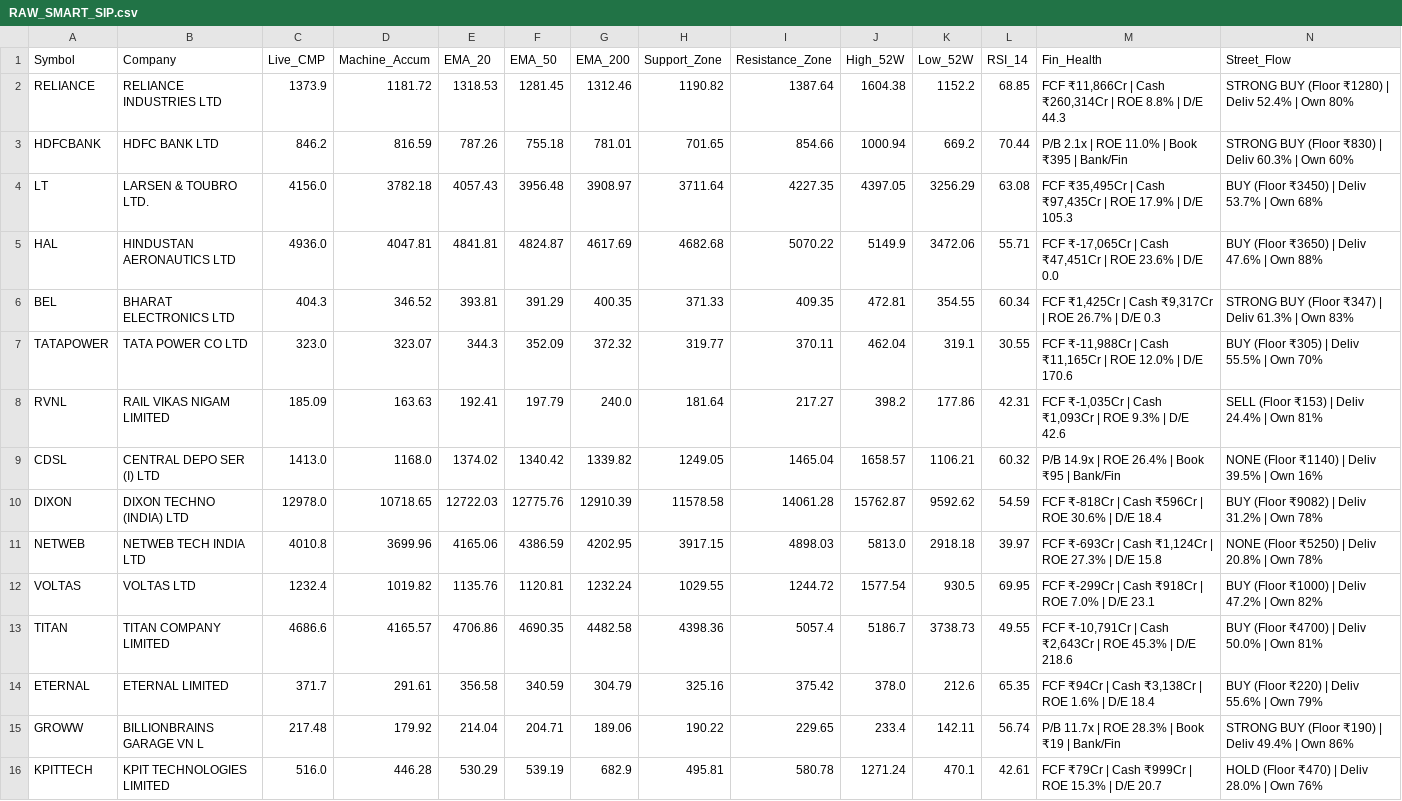
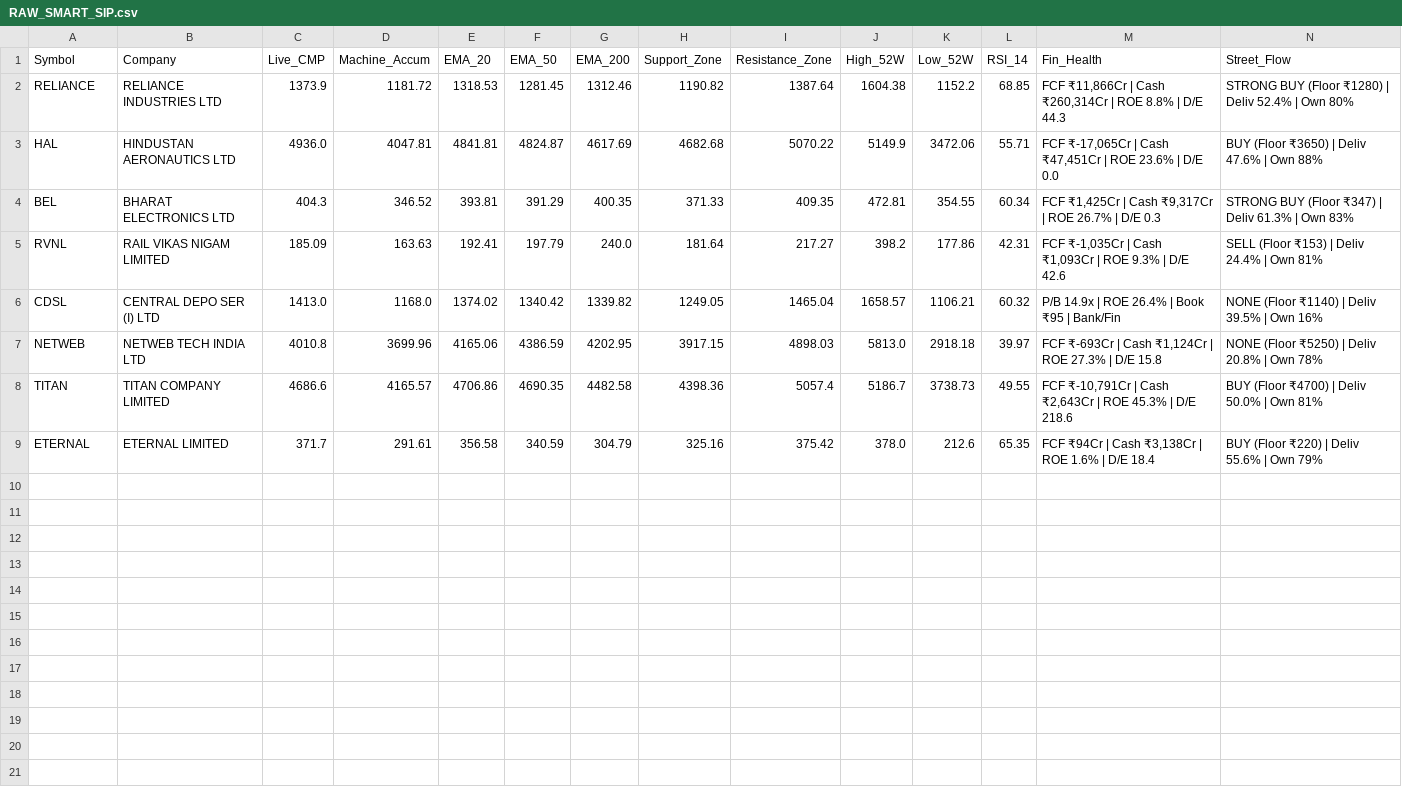
Before and after one commit to bornsupreme21-pk/nbt-quantum-engine, a CSV file: RAW_SMART_SIP.csv, drawn as a sheet; only a part is shown; rows hold the shown columns only; the diff names each change by its address in the sheet, - before the commit and + after, or states it on an @@ line.

```diff
--- a/RAW_SMART_SIP.csv
+++ b/RAW_SMART_SIP.csv
-row 3: HDFCBANK | HDFC BANK LTD | 846.2 | 816.59 | 787.26 | 755.18 | 781.01 | 701.65 | 854.66 | 1000.94 | 669.2 | 70.44 | P/B 2.1x | ROE 11.0% | Book ₹395 | Bank/Fin | STRONG BUY (Floor ₹830) | Deliv 60.3% | Own 60%
-row 4: LT | LARSEN & TOUBRO LTD. | 4156.0 | 3782.18 | 4057.43 | 3956.48 | 3908.97 | 3711.64 | 4227.35 | 4397.05 | 3256.29 | 63.08 | FCF ₹35,495Cr | Cash ₹97,435Cr | ROE 17.9% | D/E 105.3 | BUY (Floor ₹3450) | Deliv 53.7% | Own 68%
-row 7: TATAPOWER | TATA POWER CO LTD | 323.0 | 323.07 | 344.3 | 352.09 | 372.32 | 319.77 | 370.11 | 462.04 | 319.1 | 30.55 | FCF ₹-11,988Cr | Cash ₹11,165Cr | ROE 12.0% | D/E 170.6 | BUY (Floor ₹305) | Deliv 55.5% | Own 70%
-row 10: DIXON | DIXON TECHNO (INDIA) LTD | 12978.0 | 10718.65 | 12722.03 | 12775.76 | 12910.39 | 11578.58 | 14061.28 | 15762.87 | 9592.62 | 54.59 | FCF ₹-818Cr | Cash ₹596Cr | ROE 30.6% | D/E 18.4 | BUY (Floor ₹9082) | Deliv 31.2% | Own 78%
-row 12: VOLTAS | VOLTAS LTD | 1232.4 | 1019.82 | 1135.76 | 1120.81 | 1232.24 | 1029.55 | 1244.72 | 1577.54 | 930.5 | 69.95 | FCF ₹-299Cr | Cash ₹918Cr | ROE 7.0% | D/E 23.1 | BUY (Floor ₹1000) | Deliv 47.2% | Own 82%
-row 15: GROWW | BILLIONBRAINS GARAGE VN L | 217.48 | 179.92 | 214.04 | 204.71 | 189.06 | 190.22 | 229.65 | 233.4 | 142.11 | 56.74 | P/B 11.7x | ROE 28.3% | Book ₹19 | Bank/Fin | STRONG BUY (Floor ₹190) | Deliv 49.4% | Own 86%
-row 16: KPITTECH | KPIT TECHNOLOGIES LIMITED | 516.0 | 446.28 | 530.29 | 539.19 | 682.9 | 495.81 | 580.78 | 1271.24 | 470.1 | 42.61 | FCF ₹79Cr | Cash ₹999Cr | ROE 15.3% | D/E 20.7 | HOLD (Floor ₹470) | Deliv 28.0% | Own 76%
```
Also changed, not shown: RAW_ALPHA_HUNTER.csv, RAW_FEAR_DIP.csv, 11 other files.
